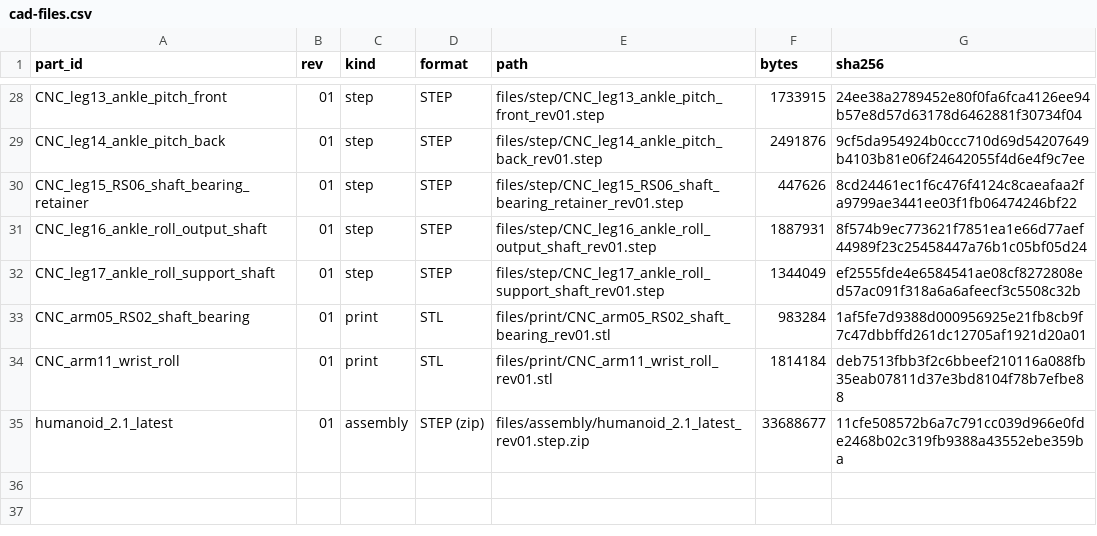
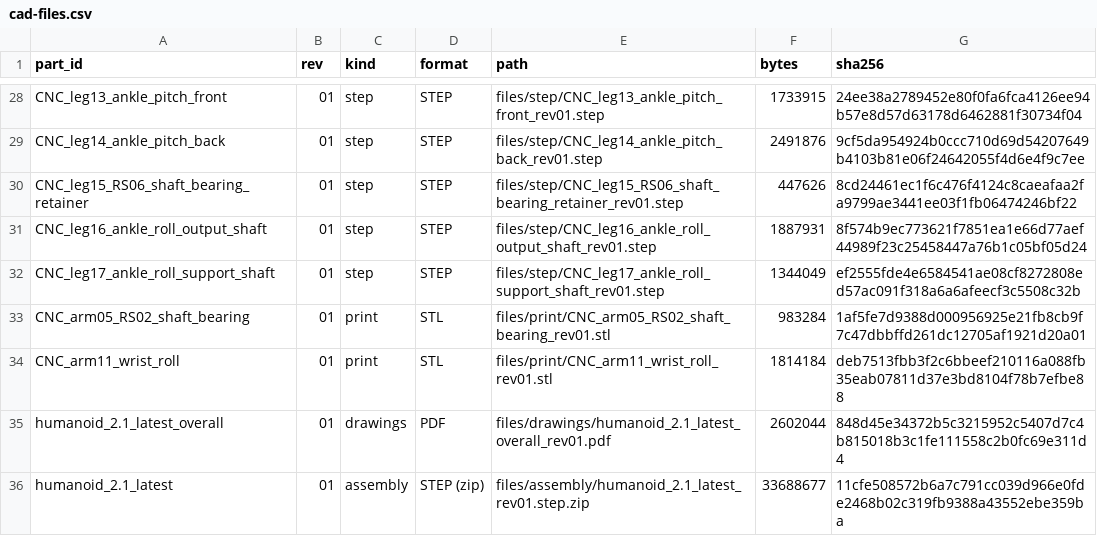
Before and after one commit to generalroboticslab/Duke_Humanoid_V2_OpenSource, a CSV file: hardware-site/docs/data/cad-files.csv, drawn as a sheet; only a part is shown, gaps mark what is left out; the diff names each change by its address in the sheet, - before the commit and + after, or states it on an @@ line.

Commit message:
Overall drawing PDF, aluminium grade from Fusion, order-from-STEP wording

```diff
--- a/hardware-site/docs/data/cad-files.csv
+++ b/hardware-site/docs/data/cad-files.csv
+row 35: humanoid_2.1_latest_overall | 01 | drawings | PDF | files/drawings/humanoid_2.1_latest_overall_rev01.pdf | 2602044 | 848d45e34372b5c3215952c5407d7c4b815018b3c1fe111558c2b0fc69e311d4
```
Also changed, not shown: 7 other files.
